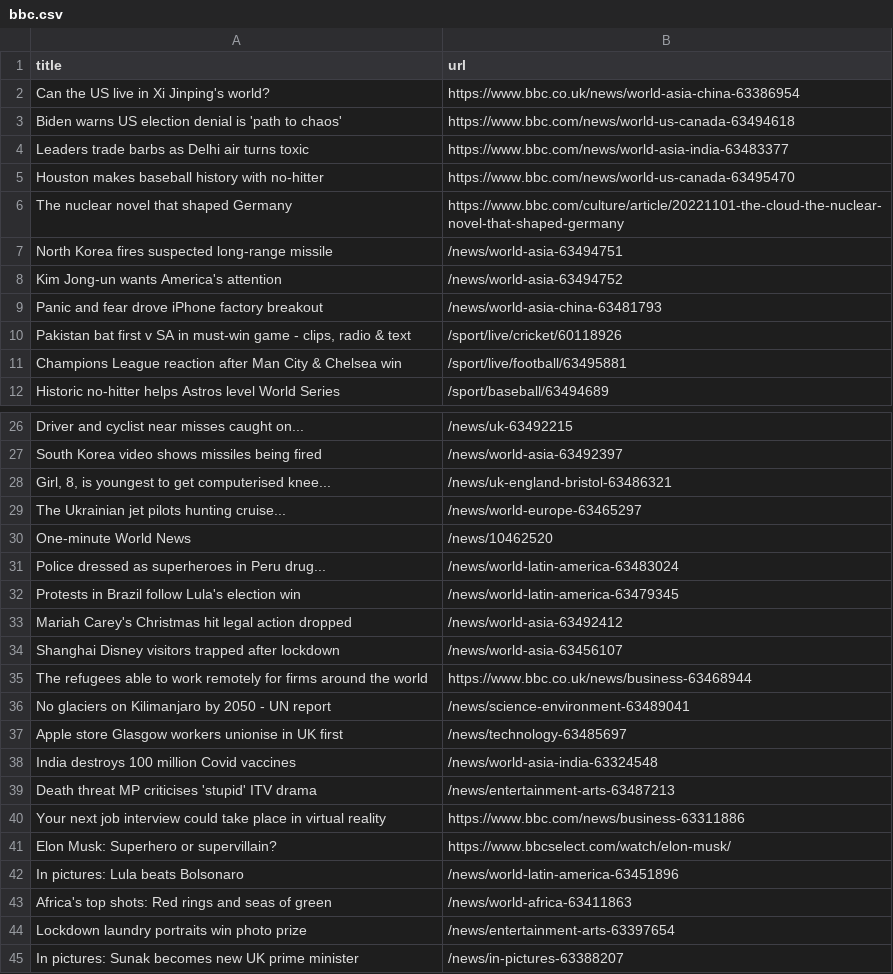
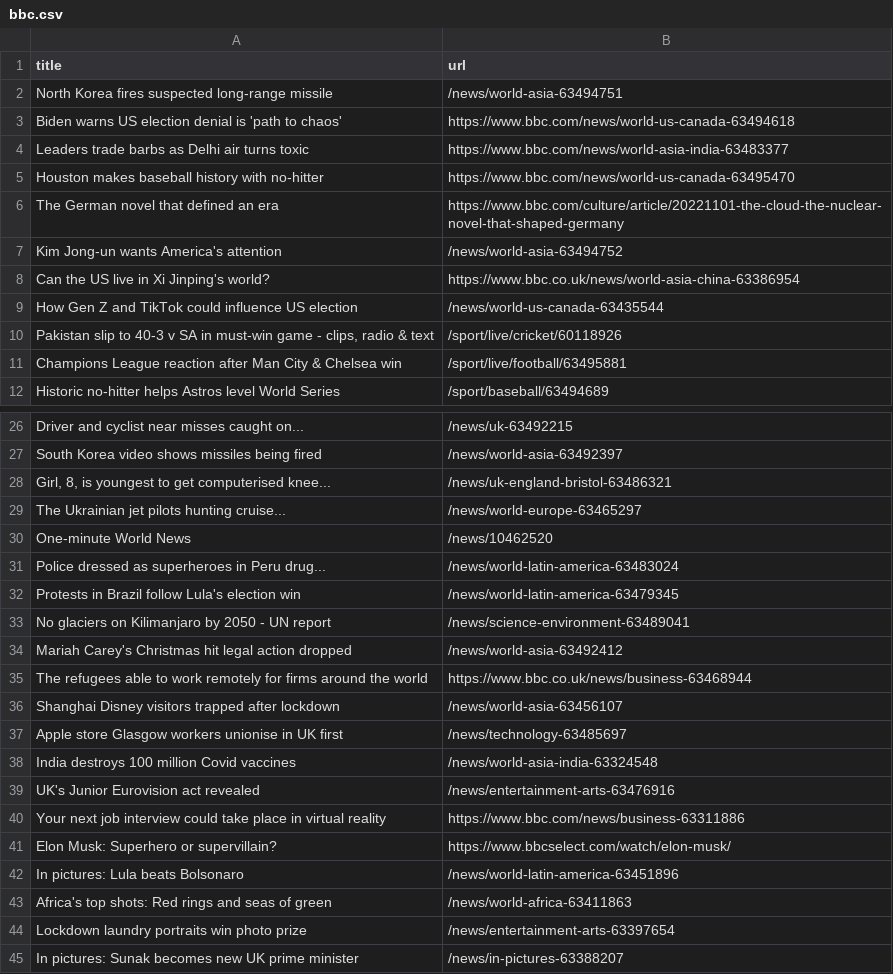
Before and after one commit to yikchun-l/bbc-scraper-tutorial, a CSV file: bbc.csv, drawn as a sheet; only a part is shown, gaps mark what is left out.

```diff
--- a/bbc.csv
+++ b/bbc.csv
@@ -1,3 +1,3 @@
 title,url
-Can the US live in Xi Jinping's world?,https://www.bbc.co.uk/news/world-asia-china-63386954
+North Korea fires suspected long-range missile,/news/world-asia-63494751
 Biden warns US election denial is 'path to chaos',https://www.bbc.com/news/world-us-canada-63494618
@@ -5,7 +5,7 @@ Leaders trade barbs as Delhi air turns toxic,https://www.bbc.com/news/world-asia
 Houston makes baseball history with no-hitter,https://www.bbc.com/news/world-us-canada-63495470
-The nuclear novel that shaped Germany,https://www.bbc.com/culture/article/20221101-the-cloud-the-nuclear-novel-that-shaped-germany
-North Korea fires suspected long-range missile,/news/world-asia-63494751
+The German novel that defined an era,https://www.bbc.com/culture/article/20221101-the-cloud-the-nuclear-novel-that-shaped-germany
 Kim Jong-un wants America's attention,/news/world-asia-63494752
-Panic and fear drove iPhone factory breakout,/news/world-asia-china-63481793
-"Pakistan bat first v SA in must-win game - clips, radio & text",/sport/live/cricket/60118926
+Can the US live in Xi Jinping's world?,https://www.bbc.co.uk/news/world-asia-china-63386954
+How Gen Z and TikTok could influence US election,/news/world-us-canada-63435544
+"Pakistan slip to 40-3 v SA in must-win game - clips, radio & text",/sport/live/cricket/60118926
 Champions League reaction after Man City & Chelsea win,/sport/live/football/63495881
@@ -32,9 +32,9 @@ Police dressed as superheroes in Peru drug...,/news/world-latin-america-63483024
 Protests in Brazil follow Lula's election win,/news/world-latin-america-63479345
+No glaciers on Kilimanjaro by 2050 - UN report,/news/science-environment-63489041
 Mariah Carey's Christmas hit legal action dropped,/news/world-asia-63492412
+The refugees able to work remotely for firms around the world,https://www.bbc.co.uk/news/business-63468944
 Shanghai Disney visitors trapped after lockdown,/news/world-asia-63456107
-The refugees able to work remotely for firms around the world,https://www.bbc.co.uk/news/business-63468944
-No glaciers on Kilimanjaro by 2050 - UN report,/news/science-environment-63489041
 Apple store Glasgow workers unionise in UK first,/news/technology-63485697
 India destroys 100 million Covid vaccines,/news/world-asia-india-63324548
-Death threat MP criticises 'stupid' ITV drama,/news/entertainment-arts-63487213
+UK's Junior Eurovision act revealed,/news/entertainment-arts-63476916
 Your next job interview could take place in virtual reality,https://www.bbc.com/news/business-63311886
```
